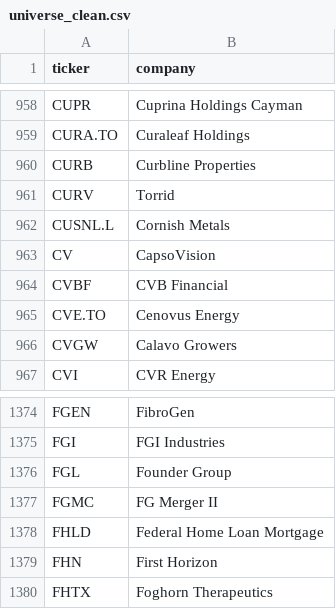
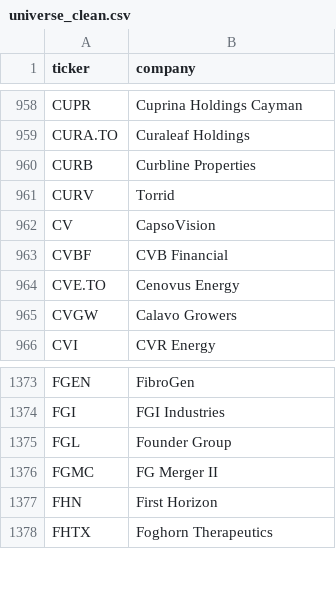
Before and after one commit to andrei1234D/GPT5, a CSV file: data/universe_clean.csv, drawn as a sheet; only a part is shown, gaps mark what is left out; the diff names each change by its address in the sheet, - before the commit and + after, or states it on an @@ line.

```diff
--- a/data/universe_clean.csv
+++ b/data/universe_clean.csv
-row 962: CUSNL.L | Cornish Metals
-row 1378: FHLD | Federal Home Loan Mortgage
```
Also changed, not shown: data/stage1_enhancer_bonus.csv, data/stage1_kept.csv, 2 other files.
